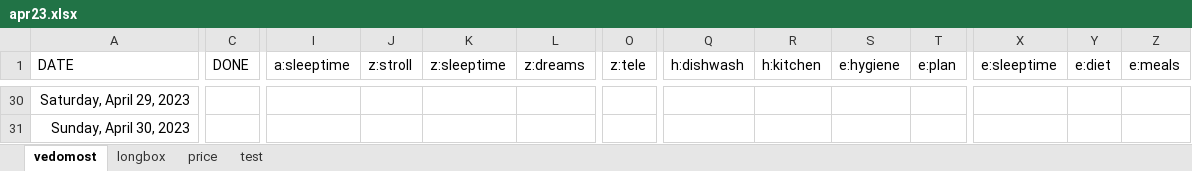
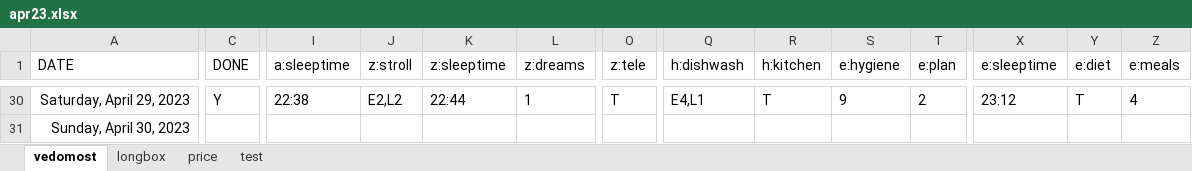
Before and after one commit to EgorVjalkov/study_to_live, an Excel workbook: months/apr23/apr23.xlsx, sheet vedomost, drawn as a sheet; only a part is shown, gaps mark what is left out; values as stored, in another font and other column widths than the file's, no borders; conditional formats not drawn; the diff covers the shown part only; the diff names each change by its address in the sheet, - before the commit and + after, or states it on an @@ line.

Commit message:
april frame done.refactor logic in accessory_frame. there are some little bugs

```diff
--- a/months/apr23/apr23.xlsx (sheet vedomost)
+++ b/months/apr23/apr23.xlsx (sheet vedomost)
-C30 (DONE): (empty)
+C30 (DONE): Y
-I30 (a:sleeptime): (empty)
+I30 (a:sleeptime): 22:38
-J30 (z:stroll): (empty)
+J30 (z:stroll): E2,L2
-K30 (z:sleeptime): (empty)
+K30 (z:sleeptime): 22:44
-L30 (z:dreams): (empty)
+L30 (z:dreams): 1
-O30 (z:tele): (empty)
+O30 (z:tele): T
-Q30 (h:dishwash): (empty)
+Q30 (h:dishwash): E4,L1
-R30 (h:kitchen): (empty)
+R30 (h:kitchen): T
-S30 (e:hygiene): (empty)
+S30 (e:hygiene): 9
-T30 (e:plan): (empty)
+T30 (e:plan): 2
-X30 (e:sleeptime): (empty)
+X30 (e:sleeptime): 23:12
-Y30 (e:diet): (empty)
+Y30 (e:diet): T
-Z30 (e:meals): (empty)
+Z30 (e:meals): 4
```
Also changed, not shown: 44 edited cells elsewhere in this sheet, sheet price, 3 other files.
